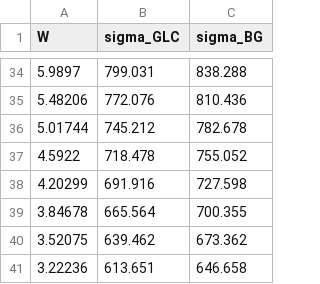
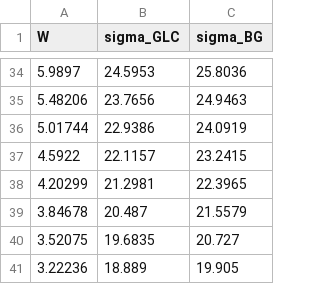
Before and after one commit to eliaon/my_code, a CSV file: csv/phi_sigma_Q2=0.0.csv, drawn as a sheet; only a part is shown, gaps mark what is left out; the diff covers the shown part only.

```diff
--- a/csv/phi_sigma_Q2=0.0.csv
+++ b/csv/phi_sigma_Q2=0.0.csv
@@ -34,8 +34,8 @@ W,sigma_GLC,sigma_BG
-5.9897,799.031,838.288
-5.48206,772.076,810.436
-5.01744,745.212,782.678
-4.5922,718.478,755.052
-4.20299,691.916,727.598
-3.84678,665.564,700.355
-3.52075,639.462,673.362
-3.22236,613.651,646.658
+5.9897,24.5953,25.8036
+5.48206,23.7656,24.9463
+5.01744,22.9386,24.0919
+4.5922,22.1157,23.2415
+4.20299,21.2981,22.3965
+3.84678,20.487,21.5579
+3.52075,19.6835,20.727
+3.22236,18.889,19.905
```
Also changed, not shown: 64 edited cells elsewhere in this file, csv/N_gbw_r.csv, 8 other files.
